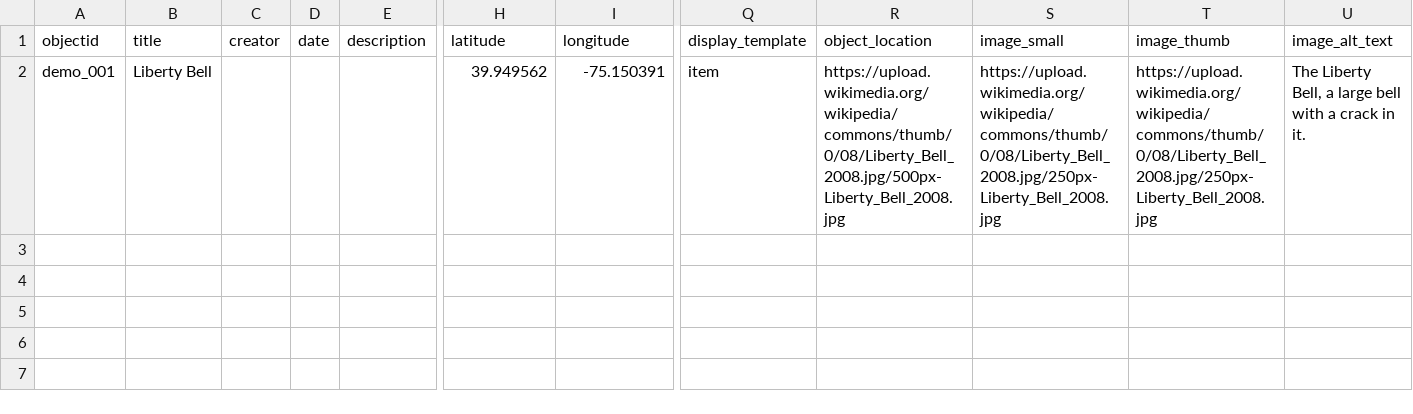
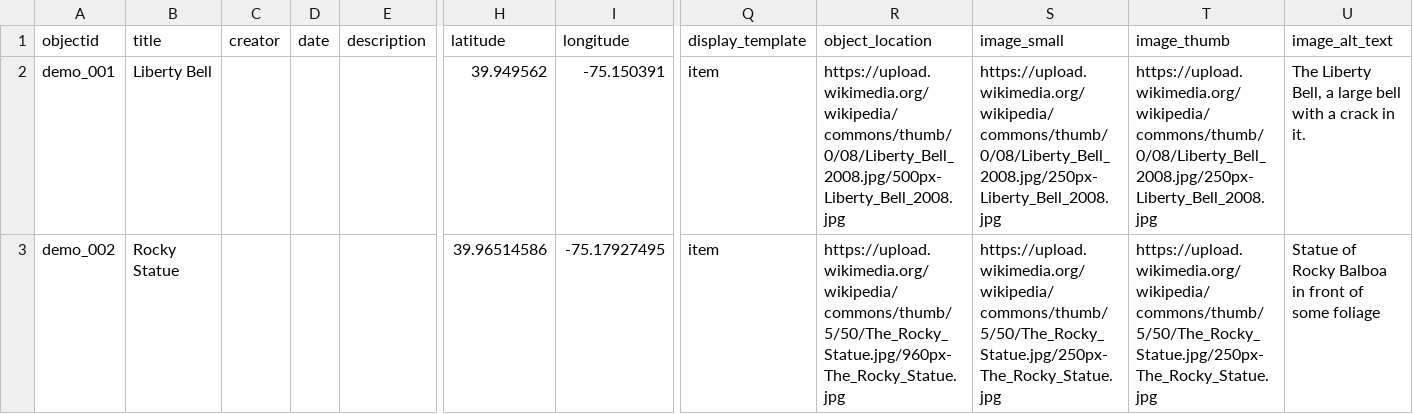
Before and after one commit to eleanorsullivan1013-ai/philly-global-city, a CSV file: _data/ptgc-metadata.csv, drawn as a sheet; only a part is shown, gaps mark what is left out; rows hold the shown columns only; the diff names each change by its address in the sheet, - before the commit and + after, or states it on an @@ line.

Commit message:
Add files via upload

```diff
--- a/_data/ptgc-metadata.csv
+++ b/_data/ptgc-metadata.csv
+row 3: demo_002 | Rocky Statue |  |  |  | 39.96514586 | -75.17927495 | item | https://upload.wikimedia.org/wikipedia/commons/thumb/5/50/The_Rocky_Statue.jpg/960px-The_Rocky_Statue.jpg | https://upload.wikimedia.org/wikipedia/commons/thumb/5/50/The_Rocky_Statue.jpg/250px-The_Rocky_Statue.jpg | https://upload.wikimedia.org/wikipedia/commons/thumb/5/50/The_Rocky_Statue.jpg/250px-The_Rocky_Statue.jpg | Statue of Rocky Balboa in front of some foliage
```
